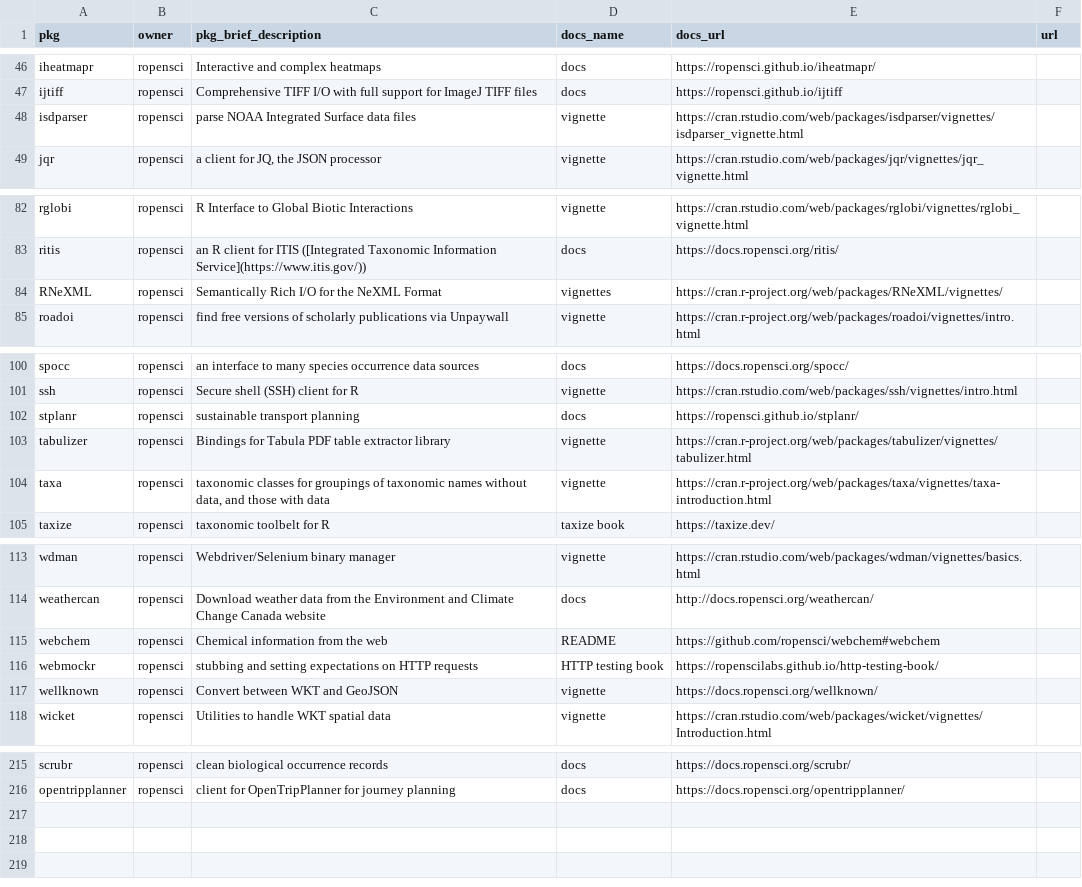
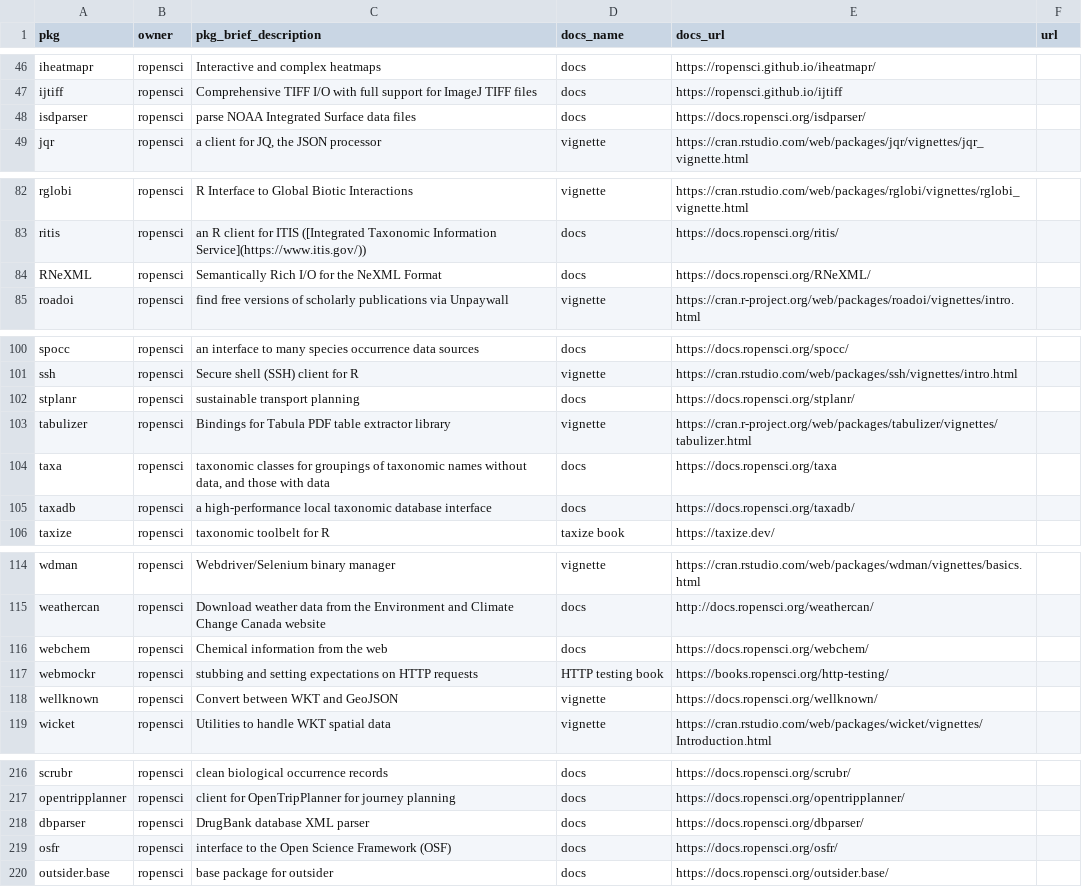
Before and after one commit to ropensci-org/monthly, a CSV file: data/pkg_metadata.csv, drawn as a sheet; only a part is shown, gaps mark what is left out; the diff covers the shown part only.

```diff
--- a/data/pkg_metadata.csv
+++ b/data/pkg_metadata.csv
@@ -47,3 +47,3 @@ iheatmapr,ropensci,"Interactive and complex heatmaps",docs,https://ropensci.gith
 ijtiff,ropensci,"Comprehensive TIFF I/O with full support for ImageJ TIFF files",docs,https://ropensci.github.io/ijtiff,
-isdparser,ropensci,"parse NOAA Integrated Surface data files",vignette,https://cran.rstudio.com/web/packages/isdparser/vignettes/isdparser_vignette.html,
+isdparser,ropensci,"parse NOAA Integrated Surface data files",docs,https://docs.ropensci.org/isdparser/,
 jqr,ropensci,"a client for JQ, the JSON processor",vignette,https://cran.rstudio.com/web/packages/jqr/vignettes/jqr_vignette.html,
@@ -83,3 +83,3 @@ rglobi,ropensci,"R Interface to Global Biotic Interactions",vignette,https://cra
 ritis,ropensci,"an R client for ITIS ([Integrated Taxonomic Information Service](https://www.itis.gov/))",docs,https://docs.ropensci.org/ritis/,
-RNeXML,ropensci,"Semantically Rich I/O for the NeXML Format",vignettes,https://cran.r-project.org/web/packages/RNeXML/vignettes/,
+RNeXML,ropensci,"Semantically Rich I/O for the NeXML Format",docs,https://docs.ropensci.org/RNeXML/,
 roadoi,ropensci,"find free versions of scholarly publications via Unpaywall",vignette,https://cran.r-project.org/web/packages/roadoi/vignettes/intro.html,
@@ -101,5 +101,6 @@ spocc,ropensci,"an interface to many species occurrence data sources",docs,https
 ssh,ropensci,"Secure shell (SSH) client for R",vignette,https://cran.rstudio.com/web/packages/ssh/vignettes/intro.html,
-stplanr,ropensci,"sustainable transport planning",docs,https://ropensci.github.io/stplanr/,
+stplanr,ropensci,"sustainable transport planning",docs,https://docs.ropensci.org/stplanr/,
 tabulizer,ropensci,"Bindings for Tabula PDF table extractor library",vignette,https://cran.r-project.org/web/packages/tabulizer/vignettes/tabulizer.html,
-taxa,ropensci,"taxonomic classes for groupings of taxonomic names without data, and those with data",vignette,https://cran.r-project.org/web/packages/taxa/vignettes/taxa-introduction.html,
+taxa,ropensci,"taxonomic classes for groupings of taxonomic names without data, and those with data",docs,https://docs.ropensci.org/taxa,
+taxadb,ropensci,"a high-performance local taxonomic database interface",docs,https://docs.ropensci.org/taxadb/,
 taxize,ropensci,"taxonomic toolbelt for R","taxize book",https://taxize.dev/,
@@ -114,4 +115,4 @@ wdman,ropensci,"Webdriver/Selenium binary manager",vignette,https://cran.rstudio
 weathercan,ropensci,"Download weather data from the Environment and Climate Change Canada website",docs,http://docs.ropensci.org/weathercan/,
-webchem,ropensci,"Chemical information from the web",README,https://github.com/ropensci/webchem#webchem,
-webmockr,ropensci,"stubbing and setting expectations on HTTP requests","HTTP testing book",https://ropenscilabs.github.io/http-testing-book/,
+webchem,ropensci,"Chemical information from the web",docs,https://docs.ropensci.org/webchem/,
+webmockr,ropensci,"stubbing and setting expectations on HTTP requests","HTTP testing book",https://books.ropensci.org/http-testing/,
 wellknown,ropensci,"Convert between WKT and GeoJSON",vignette,https://docs.ropensci.org/wellknown/,
@@ -216 +217,4 @@ scrubr,ropensci,"clean biological occurrence records",docs,https://docs.ropensci
 opentripplanner,ropensci,"client for OpenTripPlanner for journey planning",docs,https://docs.ropensci.org/opentripplanner/,
+dbparser,ropensci,"DrugBank database XML parser",docs,https://docs.ropensci.org/dbparser/,
+osfr,ropensci,"interface to the Open Science Framework (OSF)",docs,https://docs.ropensci.org/osfr/,
+outsider.base,ropensci,"base package for outsider",docs,https://docs.ropensci.org/outsider.base/,
```
Also changed, not shown: 7 edited cells elsewhere in this file, data/newversions.csv, 10 other files.
